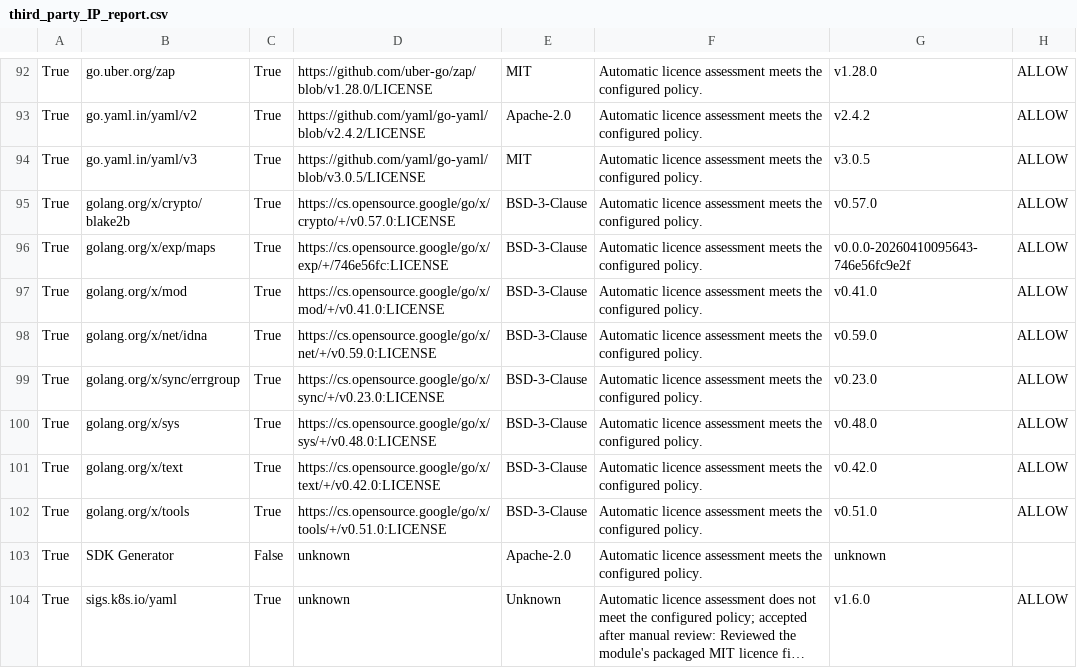
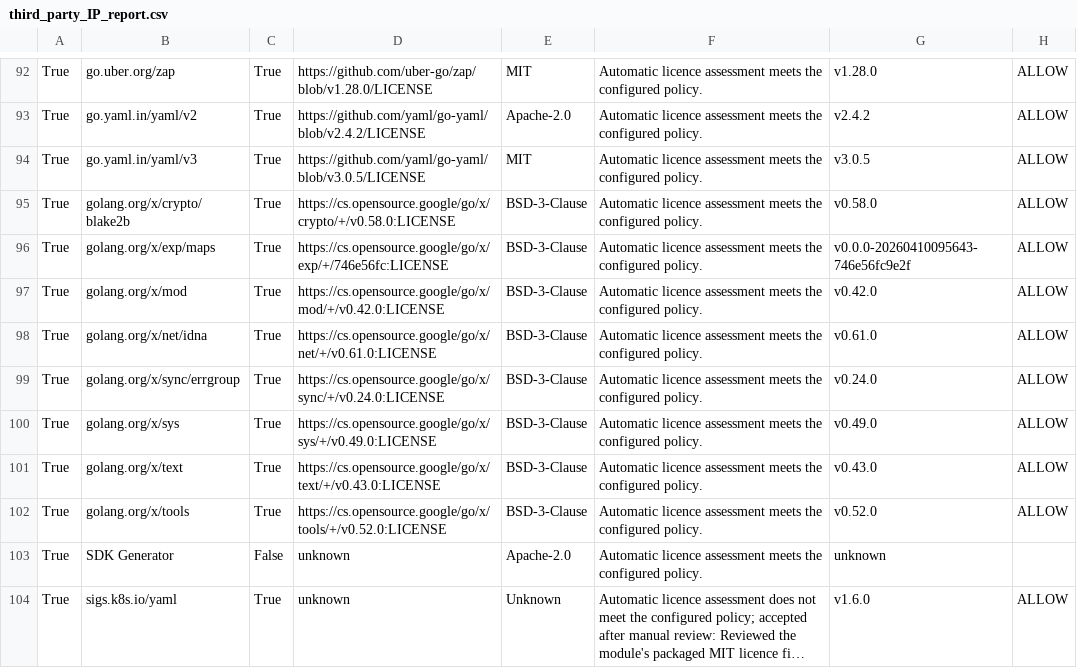
Before and after one commit to ARM-software/go-sdk-generator, a CSV file: docs/third_party_IP_report.csv, drawn as a sheet; only a part is shown, gaps mark what is left out; long unchanged cells end in …; the diff names each change by its address in the sheet, - before the commit and + after, or states it on an @@ line.

```diff
--- a/docs/third_party_IP_report.csv
+++ b/docs/third_party_IP_report.csv
-D95: https://cs.opensource.google/go/x/crypto/+/v0.57.0:LICENSE
+D95: https://cs.opensource.google/go/x/crypto/+/v0.58.0:LICENSE
-G95: v0.57.0
+G95: v0.58.0
-D97: https://cs.opensource.google/go/x/mod/+/v0.41.0:LICENSE
+D97: https://cs.opensource.google/go/x/mod/+/v0.42.0:LICENSE
-G97: v0.41.0
+G97: v0.42.0
-D98: https://cs.opensource.google/go/x/net/+/v0.59.0:LICENSE
+D98: https://cs.opensource.google/go/x/net/+/v0.61.0:LICENSE
-G98: v0.59.0
+G98: v0.61.0
-D99: https://cs.opensource.google/go/x/sync/+/v0.23.0:LICENSE
+D99: https://cs.opensource.google/go/x/sync/+/v0.24.0:LICENSE
-G99: v0.23.0
+G99: v0.24.0
-D100: https://cs.opensource.google/go/x/sys/+/v0.48.0:LICENSE
+D100: https://cs.opensource.google/go/x/sys/+/v0.49.0:LICENSE
-G100: v0.48.0
+G100: v0.49.0
-D101: https://cs.opensource.google/go/x/text/+/v0.42.0:LICENSE
+D101: https://cs.opensource.google/go/x/text/+/v0.43.0:LICENSE
-G101: v0.42.0
+G101: v0.43.0
-D102: https://cs.opensource.google/go/x/tools/+/v0.51.0:LICENSE
+D102: https://cs.opensource.google/go/x/tools/+/v0.52.0:LICENSE
-G102: v0.51.0
+G102: v0.52.0
```
Also changed, not shown: 8 other files.
